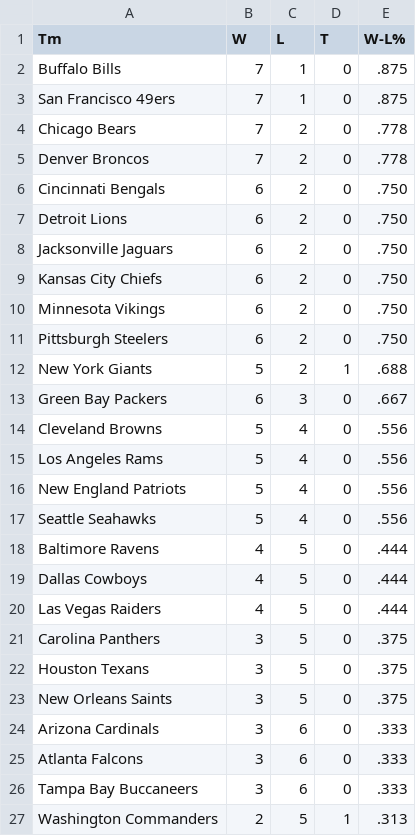
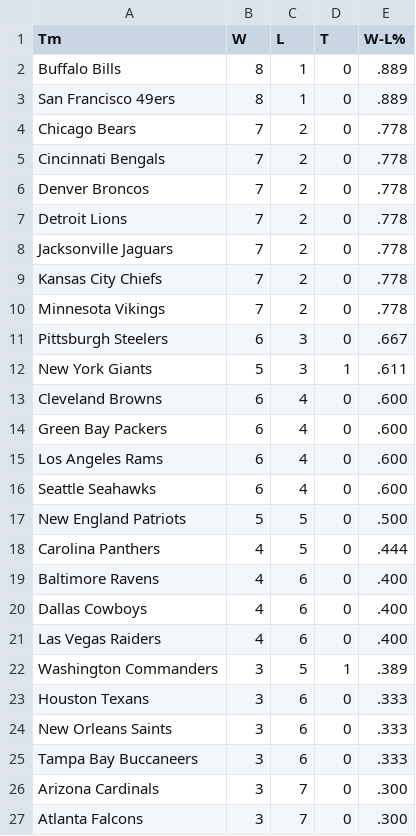
Before and after one commit to whansen2/nfl-score-predictor, a CSV file: nfl_predictor/data/standings.csv, drawn as a sheet; only a part is shown; the diff covers the shown part only.

```diff
--- a/nfl_predictor/data/standings.csv
+++ b/nfl_predictor/data/standings.csv
@@ -1,27 +1,27 @@
 Tm,W,L,T,W-L%
-Buffalo Bills,7,1,0,.875
-San Francisco 49ers,7,1,0,.875
+Buffalo Bills,8,1,0,.889
+San Francisco 49ers,8,1,0,.889
 Chicago Bears,7,2,0,.778
+Cincinnati Bengals,7,2,0,.778
 Denver Broncos,7,2,0,.778
-Cincinnati Bengals,6,2,0,.750
-Detroit Lions,6,2,0,.750
-Jacksonville Jaguars,6,2,0,.750
-Kansas City Chiefs,6,2,0,.750
-Minnesota Vikings,6,2,0,.750
-Pittsburgh Steelers,6,2,0,.750
-New York Giants,5,2,1,.688
-Green Bay Packers,6,3,0,.667
-Cleveland Browns,5,4,0,.556
-Los Angeles Rams,5,4,0,.556
-New England Patriots,5,4,0,.556
-Seattle Seahawks,5,4,0,.556
-Baltimore Ravens,4,5,0,.444
-Dallas Cowboys,4,5,0,.444
-Las Vegas Raiders,4,5,0,.444
-Carolina Panthers,3,5,0,.375
-Houston Texans,3,5,0,.375
-New Orleans Saints,3,5,0,.375
-Arizona Cardinals,3,6,0,.333
-Atlanta Falcons,3,6,0,.333
+Detroit Lions,7,2,0,.778
+Jacksonville Jaguars,7,2,0,.778
+Kansas City Chiefs,7,2,0,.778
+Minnesota Vikings,7,2,0,.778
+Pittsburgh Steelers,6,3,0,.667
+New York Giants,5,3,1,.611
+Cleveland Browns,6,4,0,.600
+Green Bay Packers,6,4,0,.600
+Los Angeles Rams,6,4,0,.600
+Seattle Seahawks,6,4,0,.600
+New England Patriots,5,5,0,.500
+Carolina Panthers,4,5,0,.444
+Baltimore Ravens,4,6,0,.400
+Dallas Cowboys,4,6,0,.400
+Las Vegas Raiders,4,6,0,.400
+Washington Commanders,3,5,1,.389
+Houston Texans,3,6,0,.333
+New Orleans Saints,3,6,0,.333
 Tampa Bay Buccaneers,3,6,0,.333
-Washington Commanders,2,5,1,.313
+Arizona Cardinals,3,7,0,.300
+Atlanta Falcons,3,7,0,.300
```
Also changed, not shown: 2 added rows, 2 removed rows and 6 edited cells elsewhere in this file, nfl_predictor/data/nfl_injuries.csv, nfl_predictor/data/past_results.csv, 6 other files.
